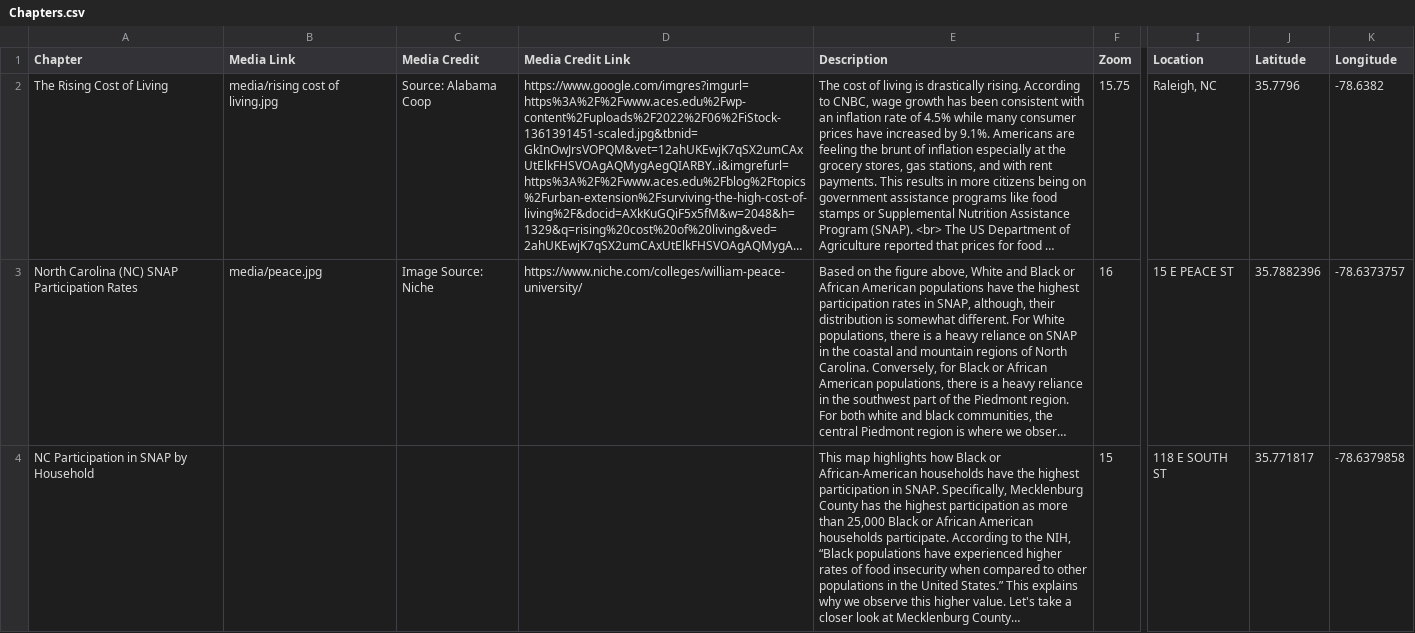
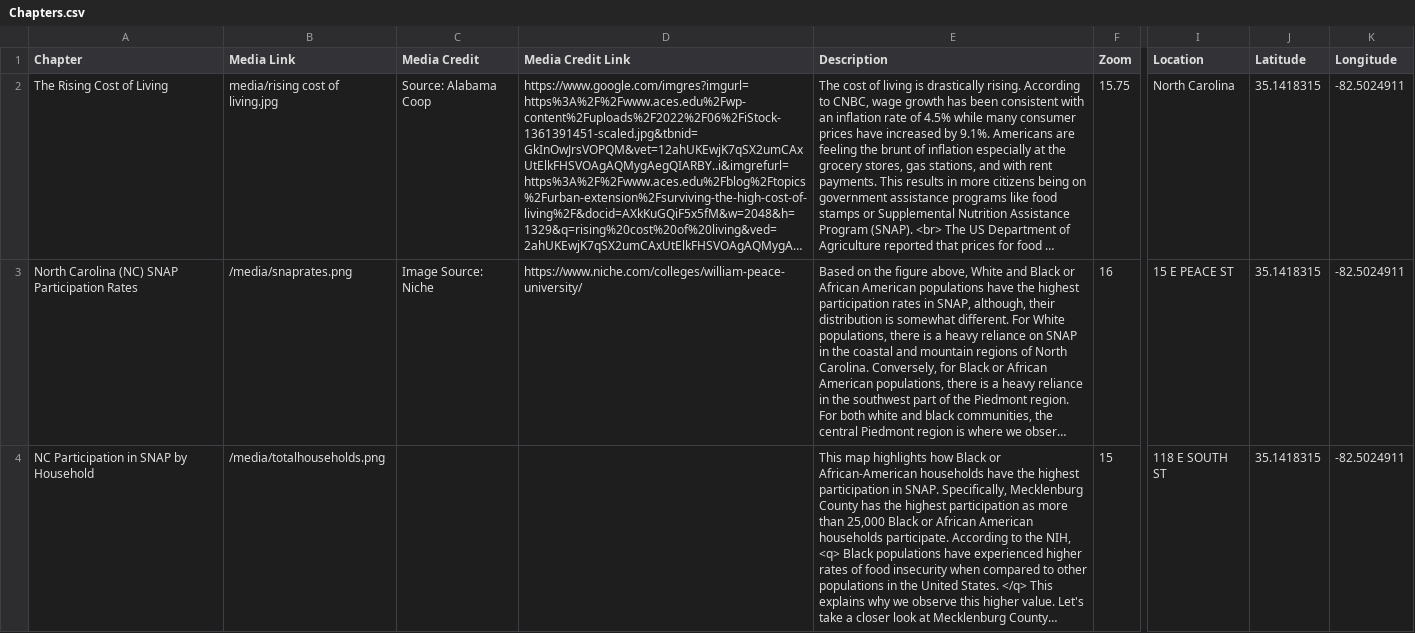
Before and after one commit to madisenwinters/week_12_storymap, a CSV file: csv/Chapters.csv, drawn as a sheet; only a part is shown, gaps mark what is left out; long unchanged cells end in …; the diff covers the shown part only; the diff names each change by its address in the sheet, - before the commit and + after, or states it on an @@ line.

```diff
--- a/csv/Chapters.csv
+++ b/csv/Chapters.csv
-I2 (Location): Raleigh, NC
+I2 (Location): North Carolina
-J2 (Latitude): 35.7796
+J2 (Latitude): 35.1418315
-K2 (Longitude): -78.6382
+K2 (Longitude): -82.5024911
-B3 (Media Link): media/peace.jpg
+B3 (Media Link): /media/snaprates.png
-J3 (Latitude): 35.7882396
+J3 (Latitude): 35.1418315
-K3 (Longitude): -78.6373757
+K3 (Longitude): -82.5024911
-B4 (Media Link): (empty)
+B4 (Media Link): /media/totalhouseholds.png
-E4 (Description): …the NIH, “Black populations have experienced higher rates of food insecurity when compared to other populations in the United States.” This explains…
+E4 (Description): …the NIH, <q> Black populations have experienced higher rates of food insecurity when compared to other populations in the United States. </q> This explains…
-J4 (Latitude): 35.771817
+J4 (Latitude): 35.1418315
-K4 (Longitude): -78.6379858
+K4 (Longitude): -82.5024911
```
Also changed, not shown: 12 edited cells elsewhere in this file, 7 other files.
